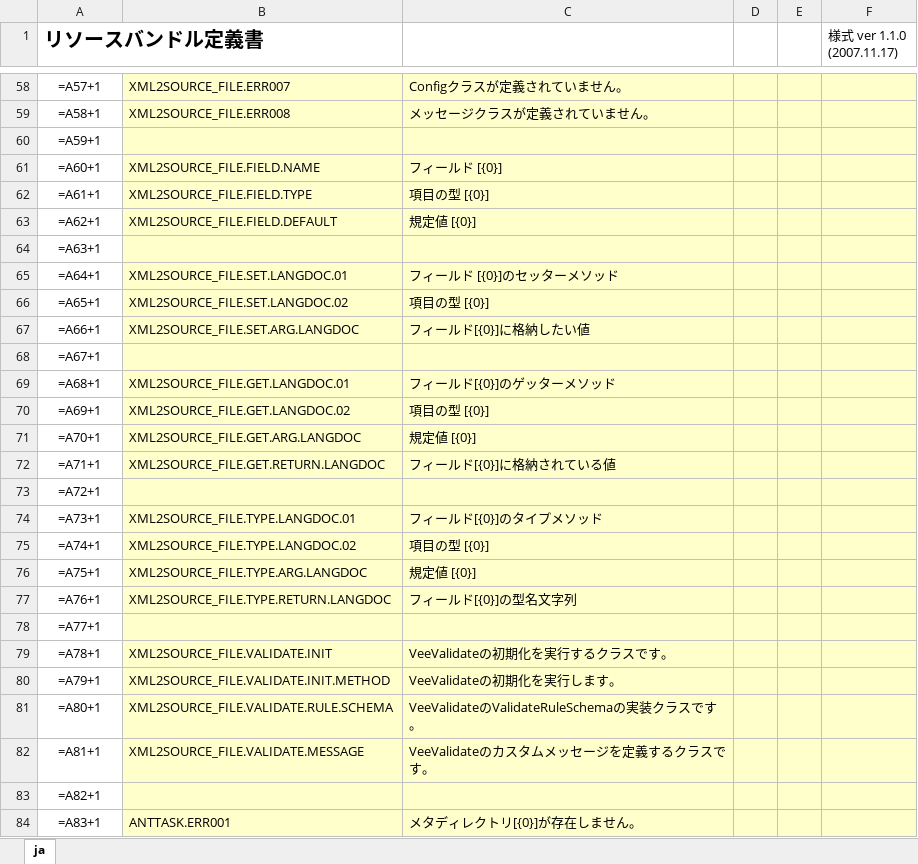
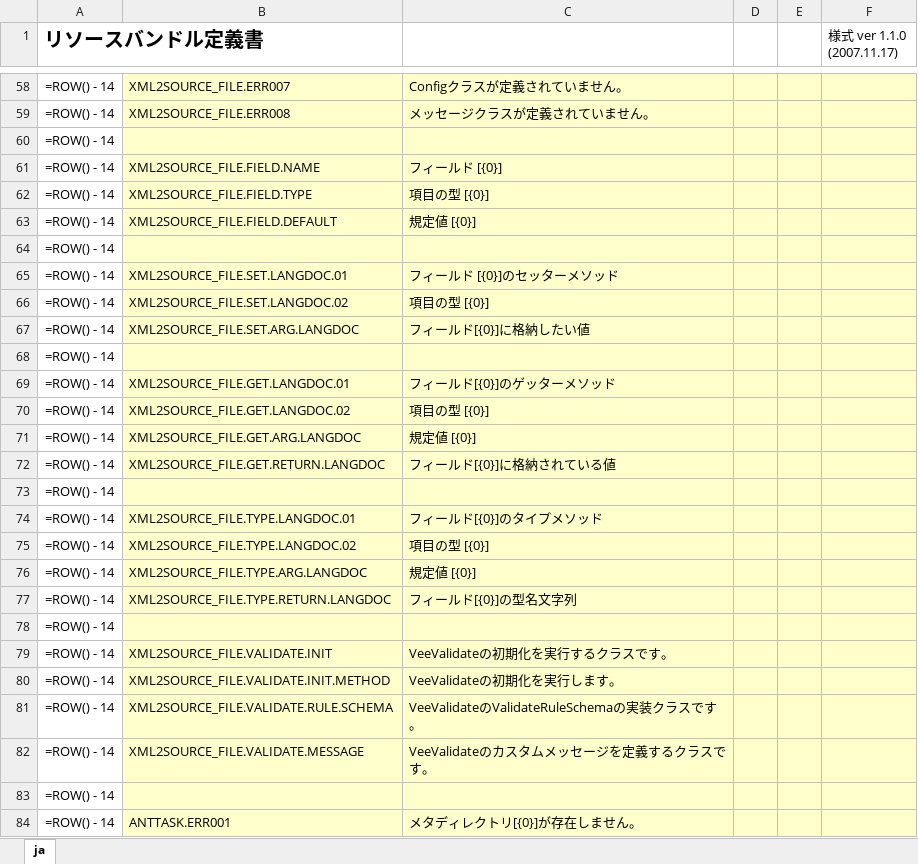
Before and after one commit to uedaueo/blancoVeeValidate, an Excel workbook: meta/program/BlancoVeeValidateResourceBundle.xlsx, sheet ja, drawn as a sheet; only a part is shown, gaps mark what is left out; values as stored, in another font and other column widths than the file's, no borders; formulas are shown in place of their values; the diff covers the shown part only; the diff names each change by its address in the sheet, - before the commit and + after, or states it on an @@ line.

```diff
--- a/meta/program/BlancoVeeValidateResourceBundle.xlsx (sheet ja)
+++ b/meta/program/BlancoVeeValidateResourceBundle.xlsx (sheet ja)
-A58 (リソースバンドル定義書): =A57+1
+A58 (リソースバンドル定義書): =ROW() - 14
-A59 (リソースバンドル定義書): =A58+1
+A59 (リソースバンドル定義書): =ROW() - 14
-A60 (リソースバンドル定義書): =A59+1
+A60 (リソースバンドル定義書): =ROW() - 14
-A61 (リソースバンドル定義書): =A60+1
+A61 (リソースバンドル定義書): =ROW() - 14
-A62 (リソースバンドル定義書): =A61+1
+A62 (リソースバンドル定義書): =ROW() - 14
-A63 (リソースバンドル定義書): =A62+1
+A63 (リソースバンドル定義書): =ROW() - 14
-A64 (リソースバンドル定義書): =A63+1
+A64 (リソースバンドル定義書): =ROW() - 14
-A65 (リソースバンドル定義書): =A64+1
+A65 (リソースバンドル定義書): =ROW() - 14
-A66 (リソースバンドル定義書): =A65+1
+A66 (リソースバンドル定義書): =ROW() - 14
-A67 (リソースバンドル定義書): =A66+1
+A67 (リソースバンドル定義書): =ROW() - 14
-A68 (リソースバンドル定義書): =A67+1
+A68 (リソースバンドル定義書): =ROW() - 14
-A69 (リソースバンドル定義書): =A68+1
+A69 (リソースバンドル定義書): =ROW() - 14
-A70 (リソースバンドル定義書): =A69+1
+A70 (リソースバンドル定義書): =ROW() - 14
-A71 (リソースバンドル定義書): =A70+1
+A71 (リソースバンドル定義書): =ROW() - 14
-A72 (リソースバンドル定義書): =A71+1
+A72 (リソースバンドル定義書): =ROW() - 14
-A73 (リソースバンドル定義書): =A72+1
+A73 (リソースバンドル定義書): =ROW() - 14
-A74 (リソースバンドル定義書): =A73+1
+A74 (リソースバンドル定義書): =ROW() - 14
-A75 (リソースバンドル定義書): =A74+1
+A75 (リソースバンドル定義書): =ROW() - 14
-A76 (リソースバンドル定義書): =A75+1
+A76 (リソースバンドル定義書): =ROW() - 14
-A77 (リソースバンドル定義書): =A76+1
+A77 (リソースバンドル定義書): =ROW() - 14
-A78 (リソースバンドル定義書): =A77+1
+A78 (リソースバンドル定義書): =ROW() - 14
-A79 (リソースバンドル定義書): =A78+1
+A79 (リソースバンドル定義書): =ROW() - 14
-A80 (リソースバンドル定義書): =A79+1
+A80 (リソースバンドル定義書): =ROW() - 14
-A81 (リソースバンドル定義書): =A80+1
+A81 (リソースバンドル定義書): =ROW() - 14
-A82 (リソースバンドル定義書): =A81+1
+A82 (リソースバンドル定義書): =ROW() - 14
-A83 (リソースバンドル定義書): =A82+1
+A83 (リソースバンドル定義書): =ROW() - 14
-A84 (リソースバンドル定義書): =A83+1
+A84 (リソースバンドル定義書): =ROW() - 14
```
Also changed, not shown: 41 edited cells elsewhere in this sheet, meta/program/BlancoVeeValidateConstants.xlsx, 4 other files.
